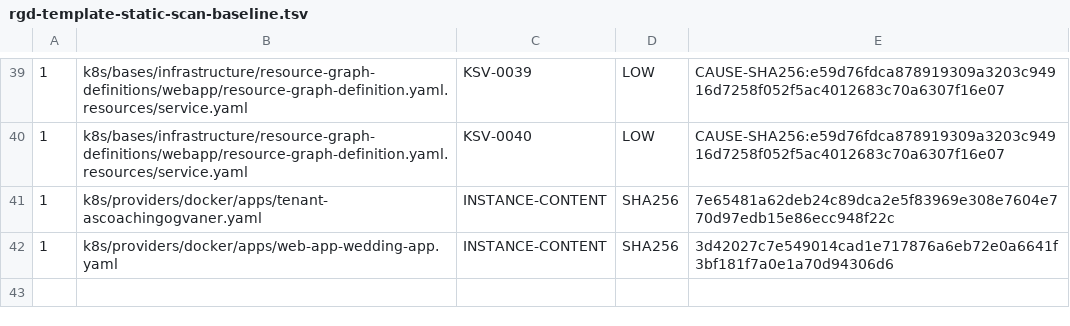
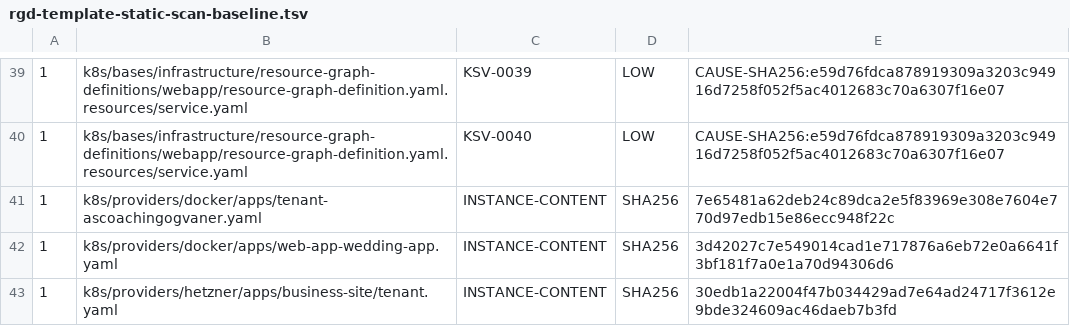
Before and after one commit to devantler-tech/platform, a TSV file: scripts/rgd-template-static-scan-baseline.tsv, drawn as a sheet; only a part is shown, gaps mark what is left out; the diff names each change by its address in the sheet, - before the commit and + after, or states it on an @@ line.

Commit message:
feat(tenants): admit verified business-site source (#5322)
* feat(tenants): admit verified business-site source

* fix(tenants): validate the complete source-only registration

* fix(ci): follow sourced consumer fixtures during lint

* fix(tenants): make admission refusal condition explicit

* fix(tenants): bind source producers and refuse output races

* ci(tenants): follow source admission helpers in discovery lint

* test(tenants): keep frozen publisher fixtures legacy scoped

* test(tenants): freeze standalone signer fixture universe

* fix(tenants): preserve source ledgers and enforce CI coverage

* fix(tenants): admit the controller-owned pull secret with scoped bindings

* docs(tenants): explain the bounded controller pull-secret exception

* fix(ci): retain the pull-secret entrypoint and reviewed bind grant

* fix(tenants): install signature verifier before evidence regeneration

* style(tenants): normalize source verifier trailing newline

```diff
--- a/scripts/rgd-template-static-scan-baseline.tsv
+++ b/scripts/rgd-template-static-scan-baseline.tsv
+row 43: 1 | k8s/providers/hetzner/apps/business-site/tenant.yaml | INSTANCE-CONTENT | SHA256 | 30edb1a22004f47b034429ad7e64ad24717f3612e9bde324609ac46daeb7b3fd
```
Also changed, not shown: scripts/publish-workflow-canonical-approvals.tsv, 42 other files.
